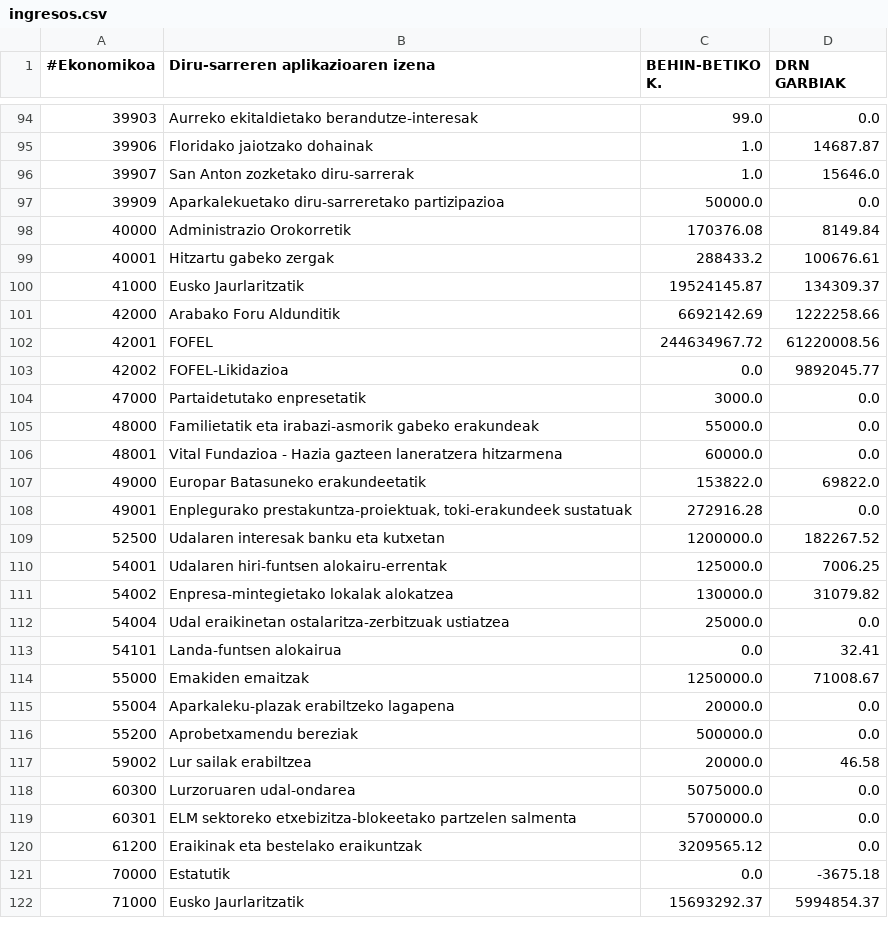
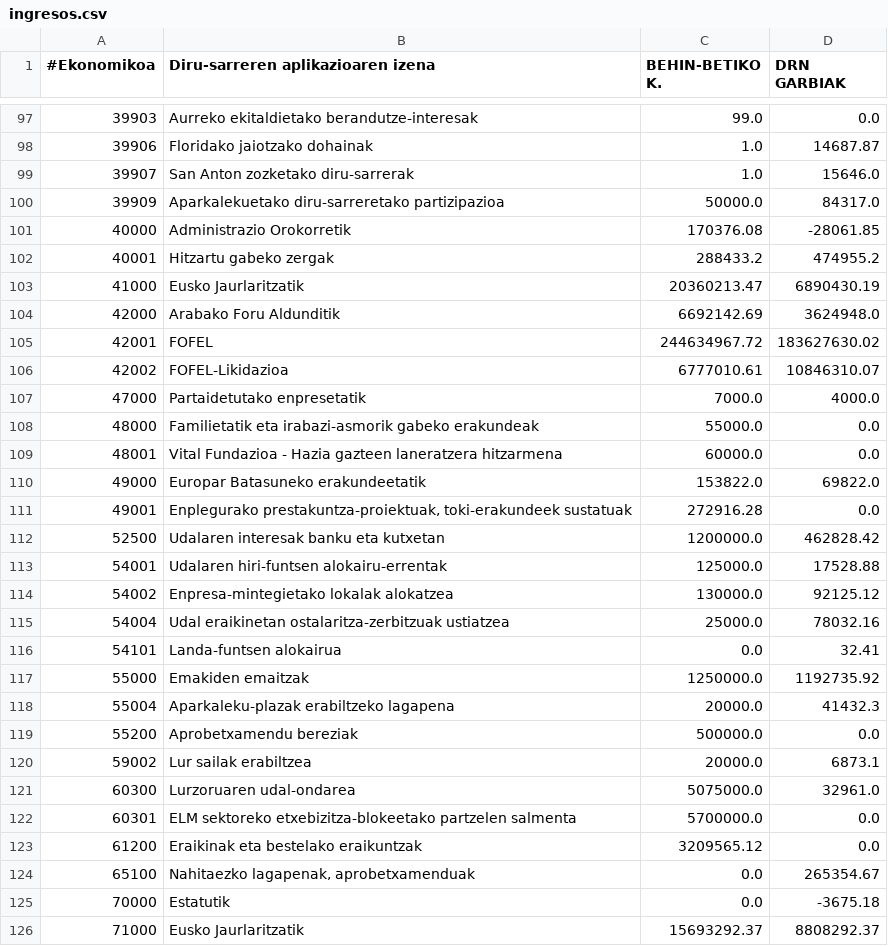
Before and after one commit to civio/presupuesto-vitoriagasteiz, a CSV file: data/eu/municipio/2026/ingresos.csv, drawn as a sheet; only a part is shown, gaps mark what is left out; the diff covers the shown part only.

```diff
--- a/data/eu/municipio/2026/ingresos.csv
+++ b/data/eu/municipio/2026/ingresos.csv
@@ -96,10 +99,10 @@
 39907,San Anton zozketako diru-sarrerak,1.0,15646.0
-39909,Aparkalekuetako diru-sarreretako partizipazioa,50000.0,0.0
-40000,Administrazio Orokorretik,170376.08,8149.84
-40001,Hitzartu gabeko zergak,288433.2,100676.61
-41000,Eusko Jaurlaritzatik,19524145.87,134309.37
-42000,Arabako Foru Aldunditik,6692142.69,1222258.66
-42001,FOFEL,244634967.72,61220008.56
-42002,FOFEL-Likidazioa,0.0,9892045.77
-47000,Partaidetutako enpresetatik,3000.0,0.0
+39909,Aparkalekuetako diru-sarreretako partizipazioa,50000.0,84317.0
+40000,Administrazio Orokorretik,170376.08,-28061.85
+40001,Hitzartu gabeko zergak,288433.2,474955.2
+41000,Eusko Jaurlaritzatik,20360213.47,6890430.19
+42000,Arabako Foru Aldunditik,6692142.69,3624948.0
+42001,FOFEL,244634967.72,183627630.02
+42002,FOFEL-Likidazioa,6777010.61,10846310.07
+47000,Partaidetutako enpresetatik,7000.0,4000.0
 48000,Familietatik eta irabazi-asmorik gabeko erakundeak,55000.0,0.0
@@ -108,13 +111,14 @@
 49001,"Enplegurako prestakuntza-proiektuak, toki-erakundeek sustatuak",272916.28,0.0
-52500,Udalaren interesak banku eta kutxetan,1200000.0,182267.52
-54001,Udalaren hiri-funtsen alokairu-errentak,125000.0,7006.25
-54002,Enpresa-mintegietako lokalak alokatzea,130000.0,31079.82
-54004,Udal eraikinetan ostalaritza-zerbitzuak ustiatzea,25000.0,0.0
+52500,Udalaren interesak banku eta kutxetan,1200000.0,462828.42
+54001,Udalaren hiri-funtsen alokairu-errentak,125000.0,17528.88
+54002,Enpresa-mintegietako lokalak alokatzea,130000.0,92125.12
+54004,Udal eraikinetan ostalaritza-zerbitzuak ustiatzea,25000.0,78032.16
 54101,Landa-funtsen alokairua,0.0,32.41
-55000,Emakiden emaitzak,1250000.0,71008.67
-55004,Aparkaleku-plazak erabiltzeko lagapena,20000.0,0.0
+55000,Emakiden emaitzak,1250000.0,1192735.92
+55004,Aparkaleku-plazak erabiltzeko lagapena,20000.0,41432.3
 55200,Aprobetxamendu bereziak,500000.0,0.0
-59002,Lur sailak erabiltzea,20000.0,46.58
-60300,Lurzoruaren udal-ondarea,5075000.0,0.0
+59002,Lur sailak erabiltzea,20000.0,6873.1
+60300,Lurzoruaren udal-ondarea,5075000.0,32961.0
 60301,ELM sektoreko etxebizitza-blokeetako partzelen salmenta,5700000.0,0.0
 61200,Eraikinak eta bestelako eraikuntzak,3209565.12,0.0
+65100,"Nahitaezko lagapenak, aprobetxamenduak",0.0,265354.67
@@ -122 +126 @@
-71000,Eusko Jaurlaritzatik,15693292.37,5994854.37
+71000,Eusko Jaurlaritzatik,15693292.37,8808292.37
```
Also changed, not shown: 3 added rows and 83 edited cells elsewhere in this file, data/es/municipio/2026/ejecucion_gastos.csv, data/es/municipio/2026/gastos.csv, 7 other files.
